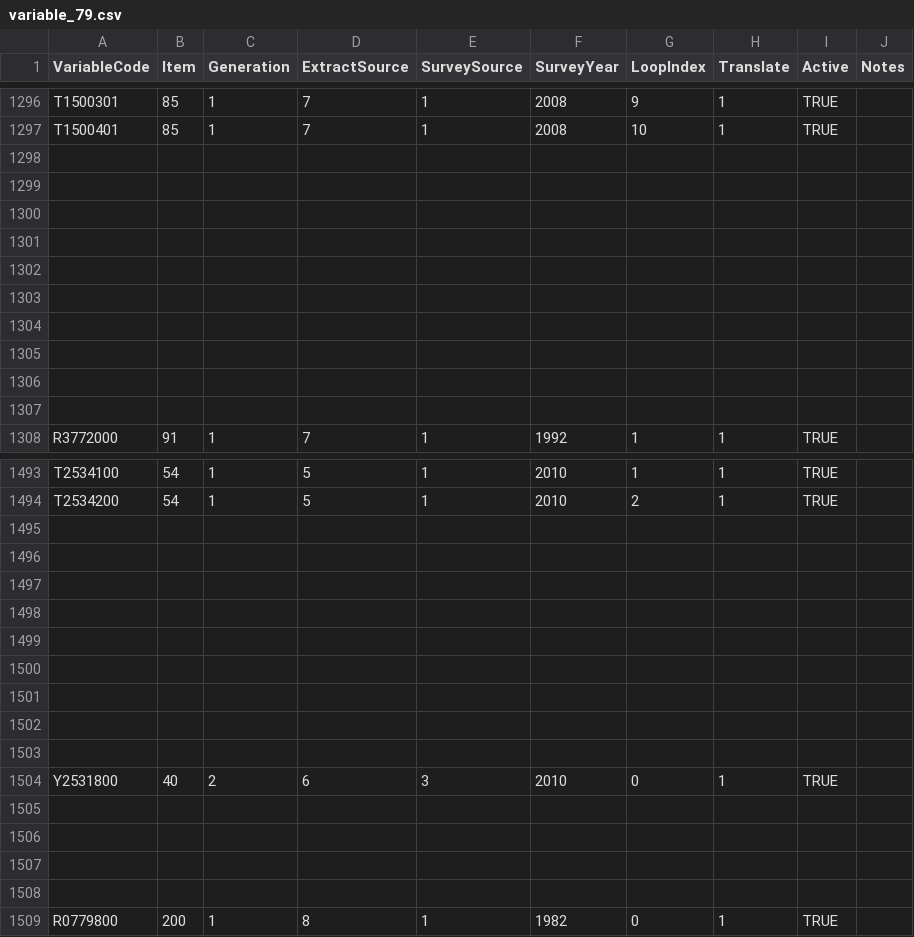
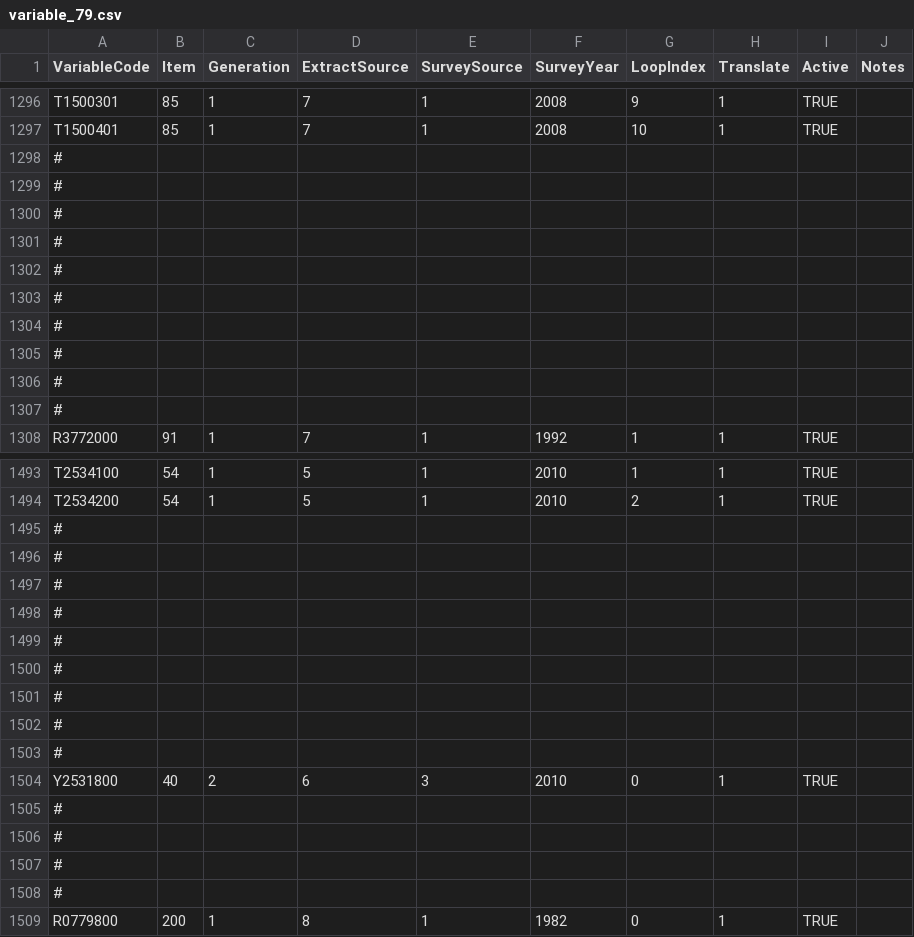
Before and after one commit to nlsy-links/nlsy-links-determination-2017, a CSV file: data-public/metadata/tables/variable_79.csv, drawn as a sheet; only a part is shown, gaps mark what is left out; the diff covers the shown part only.

Commit message:
commenting out empty rows
the spacinghelps humans

```diff
--- a/data-public/metadata/tables/variable_79.csv
+++ b/data-public/metadata/tables/variable_79.csv
@@ -1297,12 +1297,12 @@ T1500301,85,1,7,1,2008,9,1,TRUE,
 T1500401,85,1,7,1,2008,10,1,TRUE,
-,,,,,,,,,
-,,,,,,,,,
-,,,,,,,,,
-,,,,,,,,,
-,,,,,,,,,
-,,,,,,,,,
-,,,,,,,,,
-,,,,,,,,,
-,,,,,,,,,
-,,,,,,,,,
+#,,,,,,,,,
+#,,,,,,,,,
+#,,,,,,,,,
+#,,,,,,,,,
+#,,,,,,,,,
+#,,,,,,,,,
+#,,,,,,,,,
+#,,,,,,,,,
+#,,,,,,,,,
+#,,,,,,,,,
 R3772000,91,1,7,1,1992,1,1,TRUE,
@@ -1494,16 +1494,16 @@ T2534100,54,1,5,1,2010,1,1,TRUE,
 T2534200,54,1,5,1,2010,2,1,TRUE,
-,,,,,,,,,
-,,,,,,,,,
-,,,,,,,,,
-,,,,,,,,,
-,,,,,,,,,
-,,,,,,,,,
-,,,,,,,,,
-,,,,,,,,,
-,,,,,,,,,
+#,,,,,,,,,
+#,,,,,,,,,
+#,,,,,,,,,
+#,,,,,,,,,
+#,,,,,,,,,
+#,,,,,,,,,
+#,,,,,,,,,
+#,,,,,,,,,
+#,,,,,,,,,
 Y2531800,40,2,6,3,2010,0,1,TRUE,
-,,,,,,,,,
-,,,,,,,,,
-,,,,,,,,,
-,,,,,,,,,
+#,,,,,,,,,
+#,,,,,,,,,
+#,,,,,,,,,
+#,,,,,,,,,
 R0779800,200,1,8,1,1982,0,1,TRUE,
```
Also changed, not shown: 97 edited cells elsewhere in this file.
